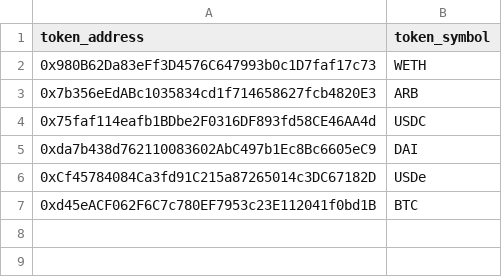
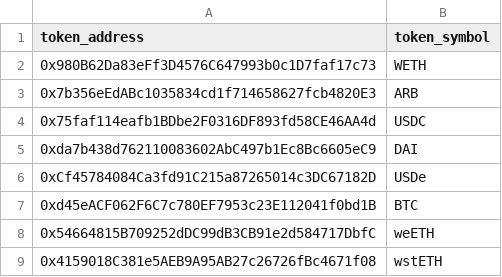
Before and after one commit to Synthetixio/data, a CSV file: transformers/synthetix/seeds/tokens/arbitrum_sepolia_tokens.csv, drawn as a sheet.

```diff
--- a/transformers/synthetix/seeds/tokens/arbitrum_sepolia_tokens.csv
+++ b/transformers/synthetix/seeds/tokens/arbitrum_sepolia_tokens.csv
@@ -7 +7,3 @@ token_address,token_symbol
 0xd45eACF062F6C7c780EF7953c23E112041f0bd1B,BTC
+0x54664815B709252dDC99dB3CB91e2d584717DbfC,weETH
+0x4159018C381e5AEB9A95AB27c26726fBc4671f08,wstETH
```
Also changed, not shown: transformers/synthetix/seeds/tokens/arbitrum_mainnet_tokens.csv.
